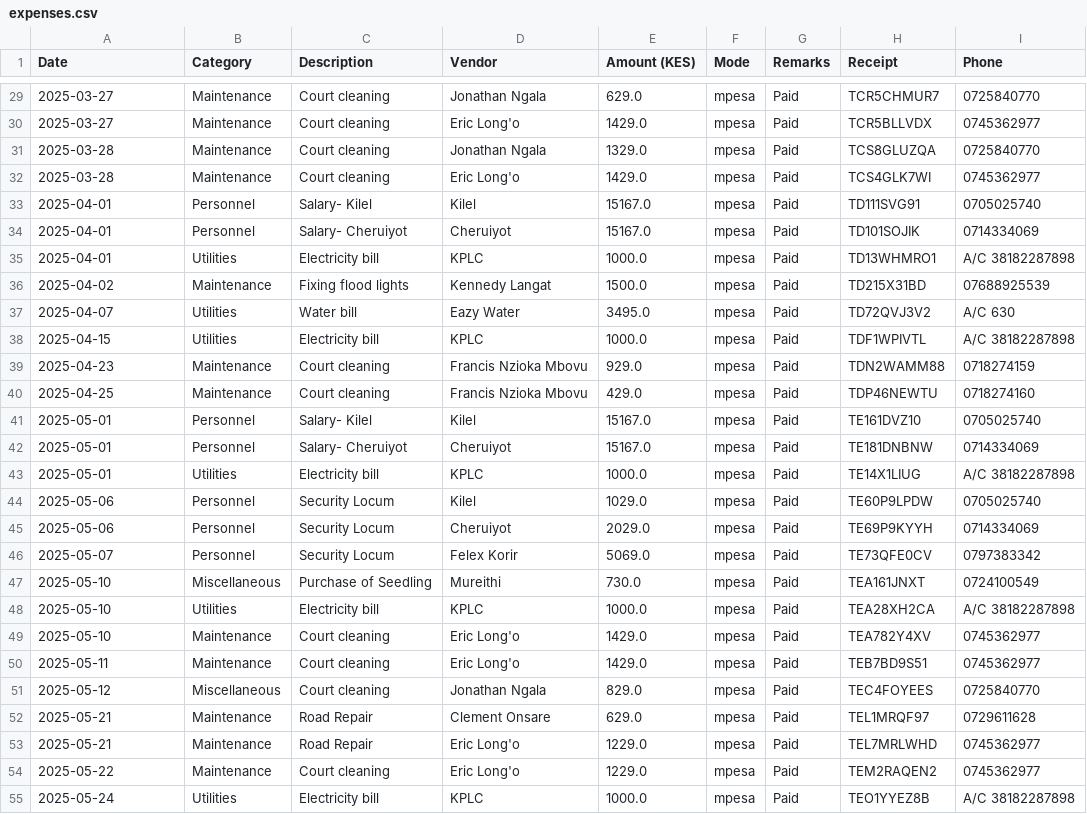
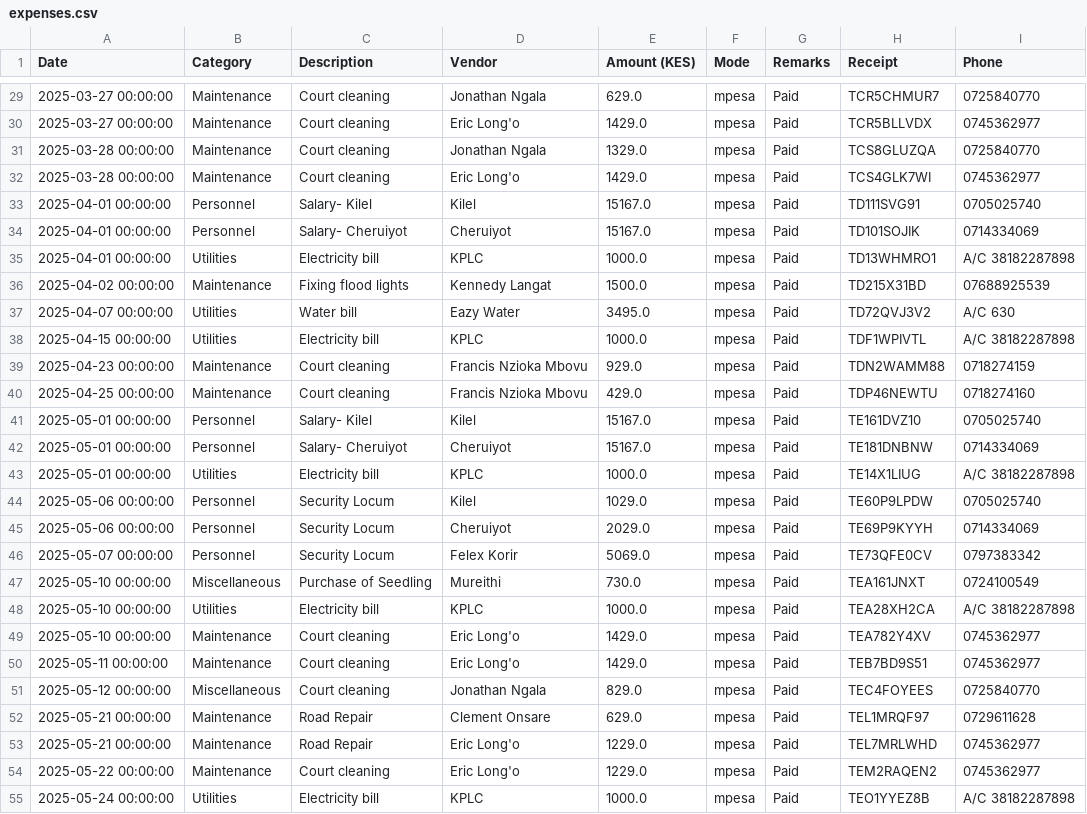
Before and after one commit to dkeya/zawadi_court, a CSV file: data/expenses.csv, drawn as a sheet; only a part is shown, gaps mark what is left out; the diff covers the shown part only.

```diff
--- a/data/expenses.csv
+++ b/data/expenses.csv
@@ -29,27 +29,27 @@ Date,Category,Description,Vendor,Amount (KES),Mode,Remarks,Receipt,Phone
-2025-03-27,Maintenance, Court cleaning ,Jonathan Ngala,629.0,mpesa,Paid,TCR5CHMUR7,0725840770
-2025-03-27,Maintenance, Court cleaning ,Eric Long'o,1429.0,mpesa,Paid,TCR5BLLVDX,0745362977
-2025-03-28,Maintenance, Court cleaning ,Jonathan Ngala,1329.0,mpesa,Paid,TCS8GLUZQA,0725840770
-2025-03-28,Maintenance, Court cleaning ,Eric Long'o,1429.0,mpesa,Paid,TCS4GLK7WI,0745362977
-2025-04-01,Personnel, Salary- Kilel ,Kilel,15167.0,mpesa,Paid,TD111SVG91,0705025740
-2025-04-01,Personnel, Salary- Cheruiyot ,Cheruiyot,15167.0,mpesa,Paid,TD101SOJIK,0714334069
-2025-04-01,Utilities, Electricity bill ,KPLC,1000.0,mpesa,Paid,TD13WHMRO1,A/C 38182287898
-2025-04-02,Maintenance, Fixing flood lights ,Kennedy Langat,1500.0,mpesa,Paid,TD215X31BD,07688925539
-2025-04-07,Utilities, Water bill ,Eazy Water,3495.0,mpesa,Paid,TD72QVJ3V2,A/C 630
-2025-04-15,Utilities, Electricity bill ,KPLC,1000.0,mpesa,Paid,TDF1WPIVTL,A/C 38182287898
-2025-04-23,Maintenance, Court cleaning ,Francis Nzioka Mbovu,929.0,mpesa,Paid,TDN2WAMM88,0718274159
-2025-04-25,Maintenance, Court cleaning ,Francis Nzioka Mbovu,429.0,mpesa,Paid,TDP46NEWTU,0718274160
-2025-05-01,Personnel, Salary- Kilel ,Kilel,15167.0,mpesa,Paid,TE161DVZ10,0705025740
-2025-05-01,Personnel, Salary- Cheruiyot ,Cheruiyot,15167.0,mpesa,Paid,TE181DNBNW,0714334069
-2025-05-01,Utilities, Electricity bill ,KPLC,1000.0,mpesa,Paid,TE14X1LIUG,A/C 38182287898
-2025-05-06,Personnel, Security Locum ,Kilel,1029.0,mpesa,Paid,TE60P9LPDW,0705025740
-2025-05-06,Personnel, Security Locum ,Cheruiyot,2029.0,mpesa,Paid,TE69P9KYYH,0714334069
-2025-05-07,Personnel, Security Locum ,Felex Korir,5069.0,mpesa,Paid,TE73QFE0CV,0797383342
-2025-05-10,Miscellaneous, Purchase of Seedling ,Mureithi,730.0,mpesa,Paid,TEA161JNXT,0724100549
-2025-05-10,Utilities, Electricity bill ,KPLC,1000.0,mpesa,Paid,TEA28XH2CA,A/C 38182287898
-2025-05-10,Maintenance, Court cleaning ,Eric Long'o,1429.0,mpesa,Paid,TEA782Y4XV,0745362977
-2025-05-11,Maintenance, Court cleaning ,Eric Long'o,1429.0,mpesa,Paid,TEB7BD9S51,0745362977
-2025-05-12,Miscellaneous,Court cleaning,Jonathan Ngala,829.0,mpesa,Paid,TEC4FOYEES,0725840770
-2025-05-21,Maintenance, Road Repair ,Clement Onsare,629.0,mpesa,Paid,TEL1MRQF97,0729611628
-2025-05-21,Maintenance, Road Repair ,Eric Long'o,1229.0,mpesa,Paid,TEL7MRLWHD,0745362977
-2025-05-22,Maintenance, Court cleaning ,Eric Long'o,1229.0,mpesa,Paid,TEM2RAQEN2,0745362977
-2025-05-24,Utilities, Electricity bill ,KPLC,1000.0,mpesa,Paid,TEO1YYEZ8B,A/C 38182287898
+2025-03-27 00:00:00,Maintenance, Court cleaning ,Jonathan Ngala,629.0,mpesa,Paid,TCR5CHMUR7,0725840770
+2025-03-27 00:00:00,Maintenance, Court cleaning ,Eric Long'o,1429.0,mpesa,Paid,TCR5BLLVDX,0745362977
+2025-03-28 00:00:00,Maintenance, Court cleaning ,Jonathan Ngala,1329.0,mpesa,Paid,TCS8GLUZQA,0725840770
+2025-03-28 00:00:00,Maintenance, Court cleaning ,Eric Long'o,1429.0,mpesa,Paid,TCS4GLK7WI,0745362977
+2025-04-01 00:00:00,Personnel, Salary- Kilel ,Kilel,15167.0,mpesa,Paid,TD111SVG91,0705025740
+2025-04-01 00:00:00,Personnel, Salary- Cheruiyot ,Cheruiyot,15167.0,mpesa,Paid,TD101SOJIK,0714334069
+2025-04-01 00:00:00,Utilities, Electricity bill ,KPLC,1000.0,mpesa,Paid,TD13WHMRO1,A/C 38182287898
+2025-04-02 00:00:00,Maintenance, Fixing flood lights ,Kennedy Langat,1500.0,mpesa,Paid,TD215X31BD,07688925539
+2025-04-07 00:00:00,Utilities, Water bill ,Eazy Water,3495.0,mpesa,Paid,TD72QVJ3V2,A/C 630
+2025-04-15 00:00:00,Utilities, Electricity bill ,KPLC,1000.0,mpesa,Paid,TDF1WPIVTL,A/C 38182287898
+2025-04-23 00:00:00,Maintenance, Court cleaning ,Francis Nzioka Mbovu,929.0,mpesa,Paid,TDN2WAMM88,0718274159
+2025-04-25 00:00:00,Maintenance, Court cleaning ,Francis Nzioka Mbovu,429.0,mpesa,Paid,TDP46NEWTU,0718274160
+2025-05-01 00:00:00,Personnel, Salary- Kilel ,Kilel,15167.0,mpesa,Paid,TE161DVZ10,0705025740
+2025-05-01 00:00:00,Personnel, Salary- Cheruiyot ,Cheruiyot,15167.0,mpesa,Paid,TE181DNBNW,0714334069
+2025-05-01 00:00:00,Utilities, Electricity bill ,KPLC,1000.0,mpesa,Paid,TE14X1LIUG,A/C 38182287898
+2025-05-06 00:00:00,Personnel, Security Locum ,Kilel,1029.0,mpesa,Paid,TE60P9LPDW,0705025740
+2025-05-06 00:00:00,Personnel, Security Locum ,Cheruiyot,2029.0,mpesa,Paid,TE69P9KYYH,0714334069
+2025-05-07 00:00:00,Personnel, Security Locum ,Felex Korir,5069.0,mpesa,Paid,TE73QFE0CV,0797383342
+2025-05-10 00:00:00,Miscellaneous, Purchase of Seedling ,Mureithi,730.0,mpesa,Paid,TEA161JNXT,0724100549
+2025-05-10 00:00:00,Utilities, Electricity bill ,KPLC,1000.0,mpesa,Paid,TEA28XH2CA,A/C 38182287898
+2025-05-10 00:00:00,Maintenance, Court cleaning ,Eric Long'o,1429.0,mpesa,Paid,TEA782Y4XV,0745362977
+2025-05-11 00:00:00,Maintenance, Court cleaning ,Eric Long'o,1429.0,mpesa,Paid,TEB7BD9S51,0745362977
+2025-05-12 00:00:00,Miscellaneous,Court cleaning,Jonathan Ngala,829.0,mpesa,Paid,TEC4FOYEES,0725840770
+2025-05-21 00:00:00,Maintenance, Road Repair ,Clement Onsare,629.0,mpesa,Paid,TEL1MRQF97,0729611628
+2025-05-21 00:00:00,Maintenance, Road Repair ,Eric Long'o,1229.0,mpesa,Paid,TEL7MRLWHD,0745362977
+2025-05-22 00:00:00,Maintenance, Court cleaning ,Eric Long'o,1229.0,mpesa,Paid,TEM2RAQEN2,0745362977
+2025-05-24 00:00:00,Utilities, Electricity bill ,KPLC,1000.0,mpesa,Paid,TEO1YYEZ8B,A/C 38182287898
```
Also changed, not shown: 2 added rows, 1 removed row and 27 edited cells elsewhere in this file, data/expense_requests.csv.
